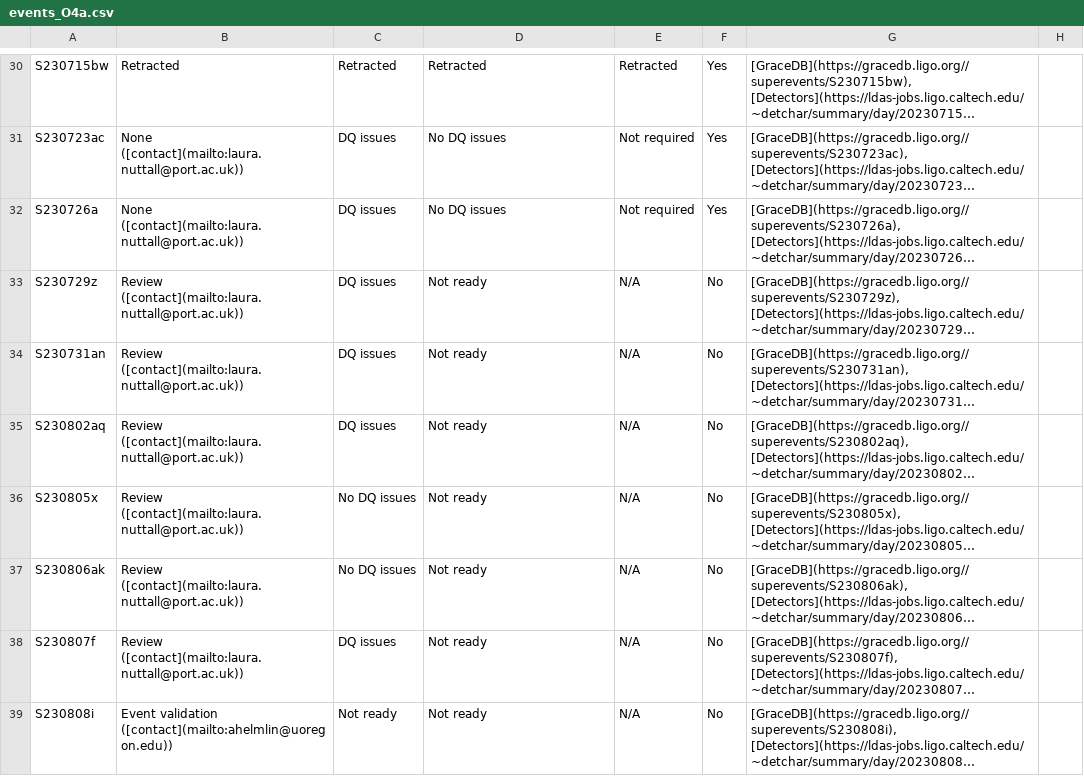
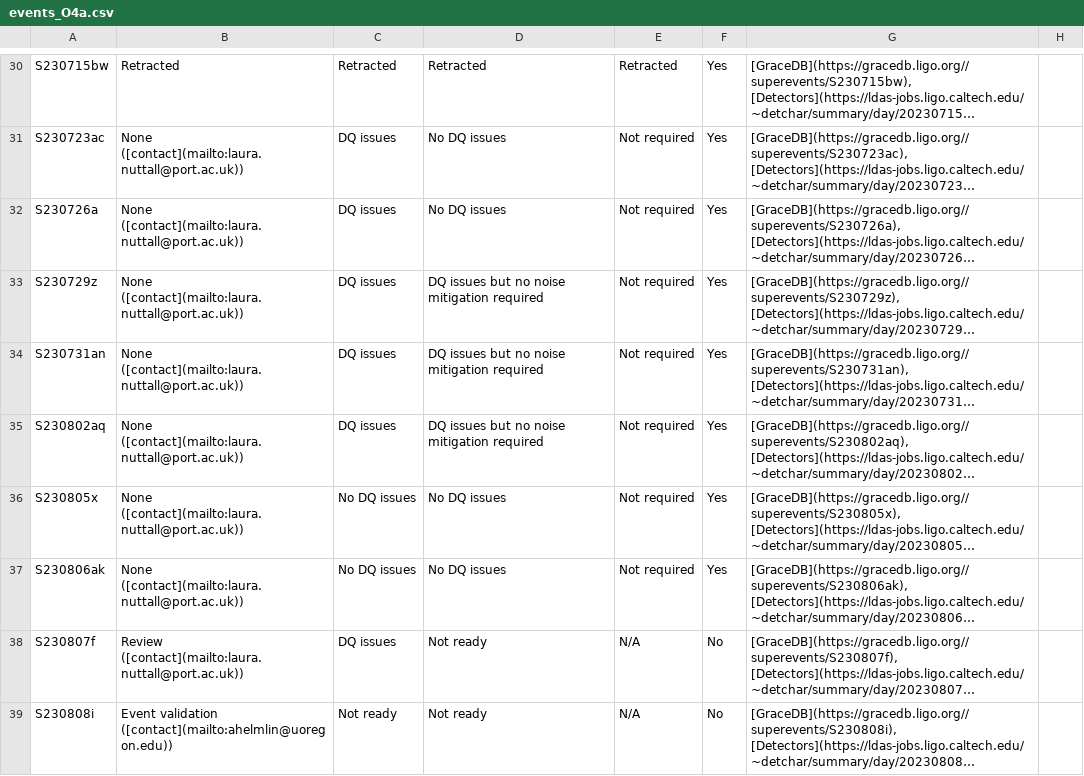
Before and after one commit to siddharth101/event_validation, a CSV file: data/events_O4a.csv, drawn as a sheet; only a part is shown, gaps mark what is left out; long unchanged cells end in …; the diff covers the shown part only; the diff names each change by its address in the sheet, - before the commit and + after, or states it on an @@ line.

```diff
--- a/data/events_O4a.csv
+++ b/data/events_O4a.csv
-B33:B37: Review ([contact](mailto:laura.nuttall@port.ac.uk))
+B33:B37: None ([contact](mailto:laura.nuttall@port.ac.uk))
-D33:D35: Not ready
+D33:D35: DQ issues but no noise mitigation required
-E33:E37: N/A
+E33:E37: Not required
-F33:F37: No
+F33:F37: Yes
-D36:D37: Not ready
+D36:D37: No DQ issues
```
Also changed, not shown: 1 added row elsewhere in this file, 19 other files.
